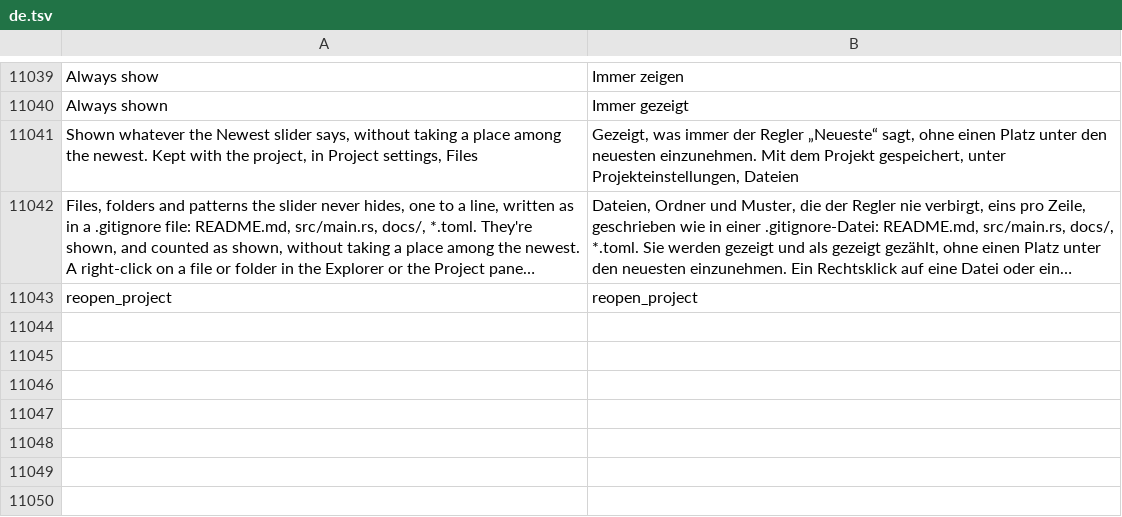
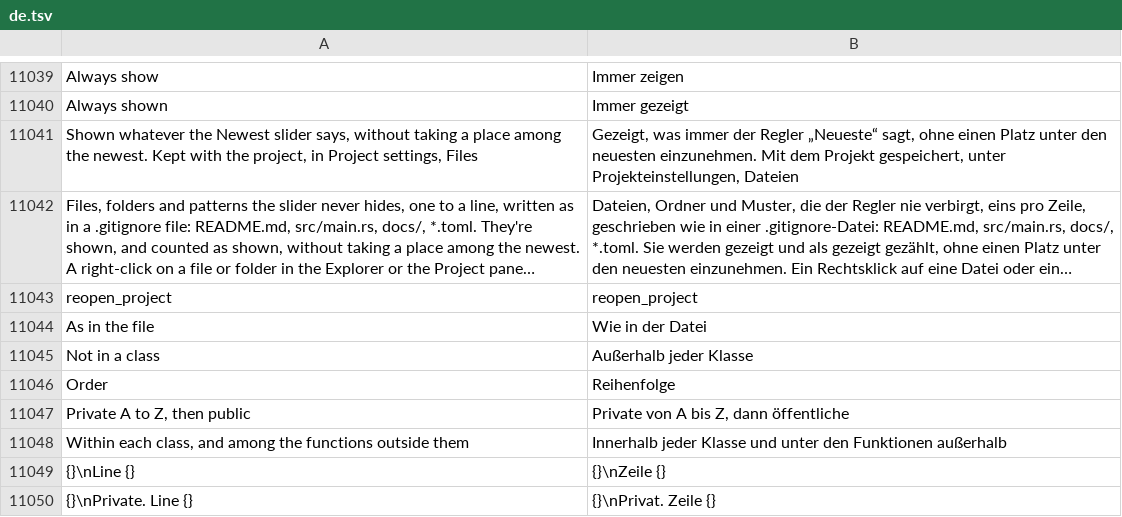
Before and after one commit to jolyonralph/limoniter, a TSV file: data/lang/de.tsv, drawn as a sheet; only a part is shown, gaps mark what is left out; long unchanged cells end in …; the diff names each change by its address in the sheet, - before the commit and + after, or states it on an @@ line.

```diff
--- a/data/lang/de.tsv
+++ b/data/lang/de.tsv
+row 11044: As in the file | Wie in der Datei
+row 11045: Not in a class | Außerhalb jeder Klasse
+row 11046: Order | Reihenfolge
+row 11047: Private A to Z, then public | Private von A bis Z, dann öffentliche
+row 11048: Within each class, and among the functions outside them | Innerhalb jeder Klasse und unter den Funktionen außerhalb
+row 11049: {}\nLine {} | {}\nZeile {}
+row 11050: {}\nPrivate. Line {} | {}\nPrivat. Zeile {}
```
Also changed, not shown: data/lang/es.tsv, data/lang/fr.tsv, 6 other files.
